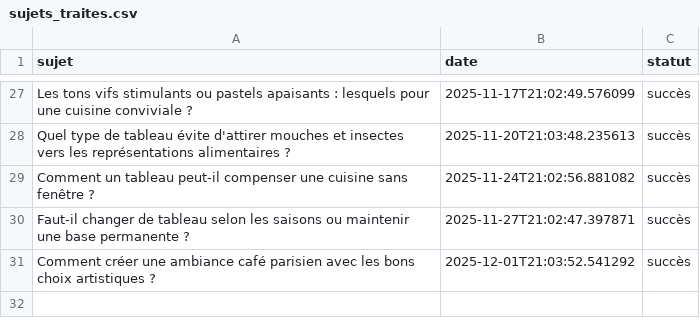
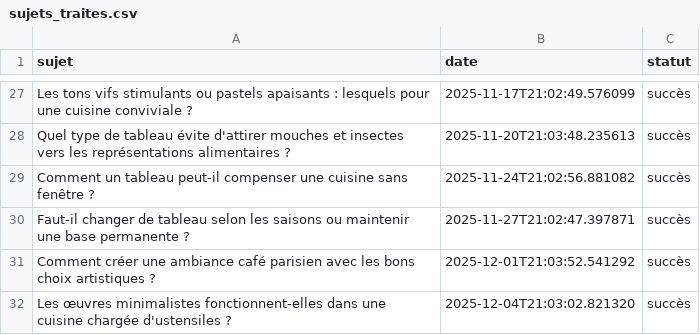
Before and after one commit to Metalosmose21/Cuisine-2, a CSV file: sujets_traites.csv, drawn as a sheet; only a part is shown, gaps mark what is left out.

```diff
--- a/sujets_traites.csv
+++ b/sujets_traites.csv
@@ -31 +31,2 @@ Faut-il changer de tableau selon les saisons ou maintenir une base permanente ?,
 Comment créer une ambiance café parisien avec les bons choix artistiques ?,2025-12-01T21:03:52.541292,succès
+Les œuvres minimalistes fonctionnent-elles dans une cuisine chargée d'ustensiles ?,2025-12-04T21:03:02.821320,succès
```
Also changed, not shown: sujets.csv.
